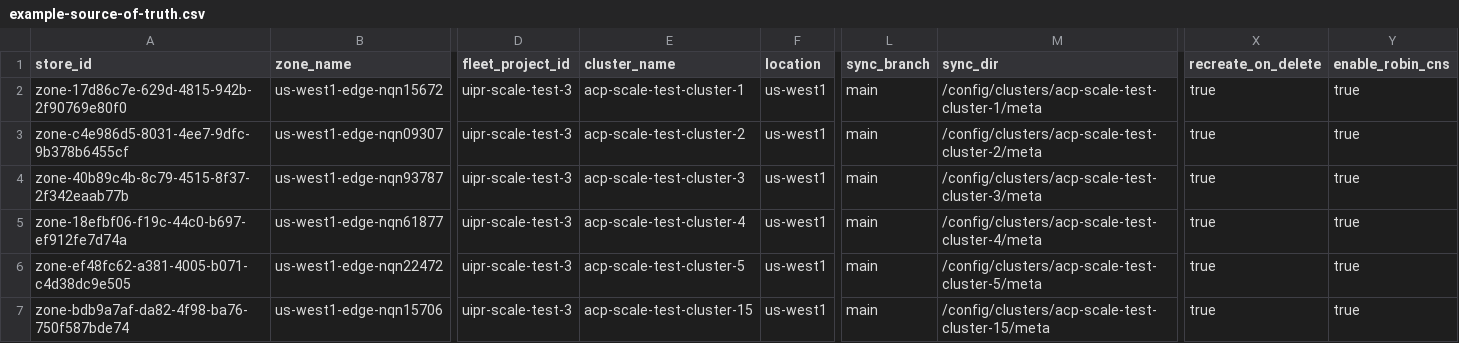
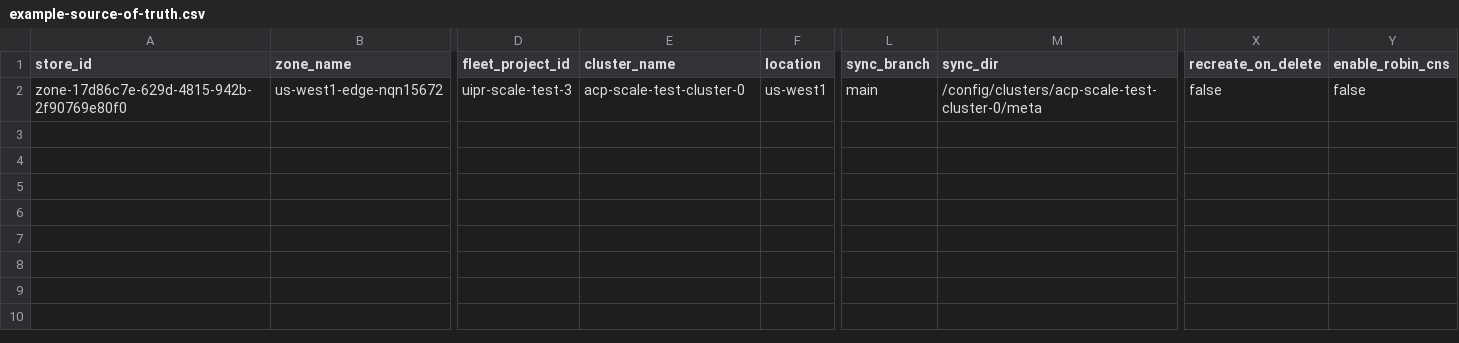
Before and after one commit to ggunjan-eng/automated-cluster-provisioner, a CSV file: example-source-of-truth.csv, drawn as a sheet; only a part is shown, gaps mark what is left out; rows hold the shown columns only; the diff names each change by its address in the sheet, - before the commit and + after, or states it on an @@ line.

Commit message:
Update example-source-of-truth.csv
Testing acp-scale-test-cluster-0

```diff
--- a/example-source-of-truth.csv
+++ b/example-source-of-truth.csv
-E2 (cluster_name): acp-scale-test-cluster-1
+E2 (cluster_name): acp-scale-test-cluster-0
-M2 (sync_dir): /config/clusters/acp-scale-test-cluster-1/meta
+M2 (sync_dir): /config/clusters/acp-scale-test-cluster-0/meta
-X2 (recreate_on_delete): true
+X2 (recreate_on_delete): false
-Y2 (enable_robin_cns): true
+Y2 (enable_robin_cns): false
-row 3: zone-c4e986d5-8031-4ee7-9dfc-9b378b6455cf | us-west1-edge-nqn09307 | uipr-scale-test-3 | acp-scale-test-cluster-2 | us-west1 | main | /config/clusters/acp-scale-test-cluster-2/meta | true | true
-row 4: zone-40b89c4b-8c79-4515-8f37-2f342eaab77b | us-west1-edge-nqn93787 | uipr-scale-test-3 | acp-scale-test-cluster-3 | us-west1 | main | /config/clusters/acp-scale-test-cluster-3/meta | true | true
-row 5: zone-18efbf06-f19c-44c0-b697-ef912fe7d74a | us-west1-edge-nqn61877 | uipr-scale-test-3 | acp-scale-test-cluster-4 | us-west1 | main | /config/clusters/acp-scale-test-cluster-4/meta | true | true
-row 6: zone-ef48fc62-a381-4005-b071-c4d38dc9e505 | us-west1-edge-nqn22472 | uipr-scale-test-3 | acp-scale-test-cluster-5 | us-west1 | main | /config/clusters/acp-scale-test-cluster-5/meta | true | true
-row 7: zone-bdb9a7af-da82-4f98-ba76-750f587bde74 | us-west1-edge-nqn15706 | uipr-scale-test-3 | acp-scale-test-cluster-15 | us-west1 | main | /config/clusters/acp-scale-test-cluster-15/meta | true | true
```
